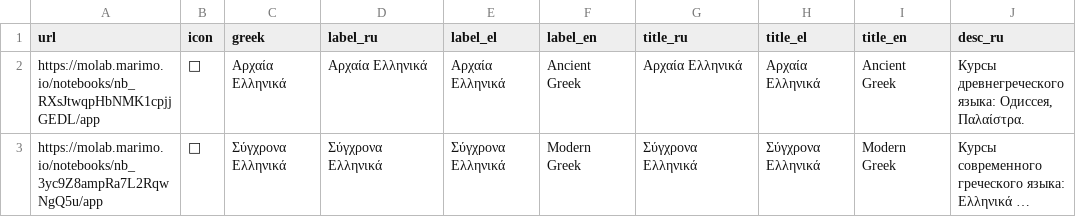
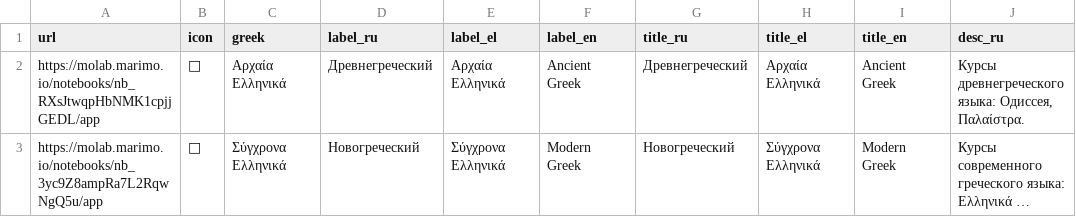
Before and after one commit to EEE-project/created_with_eee, a TSV file: index.tsv, drawn as a sheet; only a part is shown; long unchanged cells end in …; the diff names each change by its address in the sheet, - before the commit and + after, or states it on an @@ line.

Commit message:
Fix Russian course labels and a stale lesson count in index.tsv files
index.tsv: label_ru and title_ru for both course categories were literal
copies of the Greek text instead of translations (desc_ru was already
correct). Ancient Greek -> Древнегреческий, Modern Greek -> Новогреческий,
matching terminology already used elsewhere in the EEE ecosystem.

ancient_greek/index.tsv: Odyssey's description claimed 6 lessons in all
3 languages; odyssey/index.tsv actually lists 8 (a trial lesson plus 7
numbered days). Corrected to 8 in ru/el/en.

Audited all 10 index.tsv files in the repo for the same two failure
modes (untranslated ru/el duplicates, stale lesson counts) -- no further
issues found.

```diff
--- a/index.tsv
+++ b/index.tsv
-D2 (label_ru): Αρχαία Ελληνικά
+D2 (label_ru): Древнегреческий
-G2 (title_ru): Αρχαία Ελληνικά
+G2 (title_ru): Древнегреческий
-D3 (label_ru): Σύγχρονα Ελληνικά
+D3 (label_ru): Новогреческий
-G3 (title_ru): Σύγχρονα Ελληνικά
+G3 (title_ru): Новогреческий
```
Also changed, not shown: ancient_greek/index.tsv.
